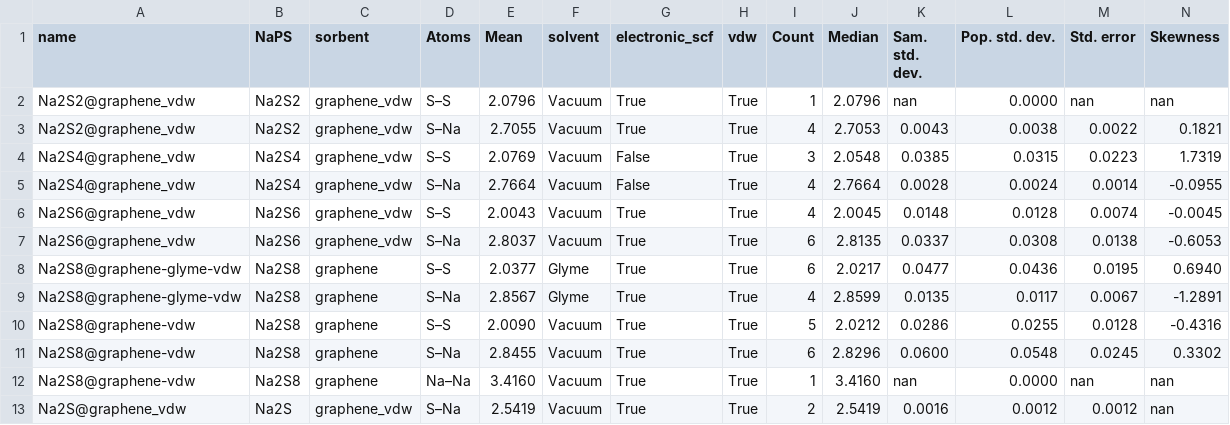
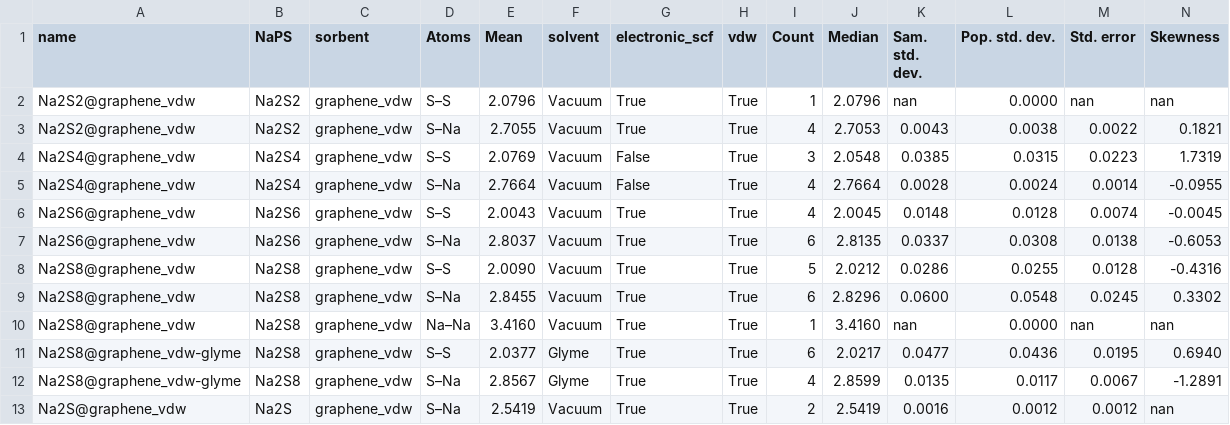
Before and after one commit to AndrewTaehonKim/2025_AndrewKim_Cooper_Masters, a CSV file: Data-extracted/final/bonds/NaPS-NaPS@graphene_vdw_bond-rad8.csv, drawn as a sheet.

```diff
--- a/Data-extracted/final/bonds/NaPS-NaPS@graphene_vdw_bond-rad8.csv
+++ b/Data-extracted/final/bonds/NaPS-NaPS@graphene_vdw_bond-rad8.csv
@@ -7,7 +7,7 @@ Na2S6@graphene_vdw,Na2S6,graphene_vdw,S–S,2.0043,Vacuum,True,True,4,2.0045,0.0
 Na2S6@graphene_vdw,Na2S6,graphene_vdw,S–Na,2.8037,Vacuum,True,True,6,2.8135,0.0337,0.0308,0.0138,-0.6053
-Na2S8@graphene-glyme-vdw,Na2S8,graphene,S–S,2.0377,Glyme,True,True,6,2.0217,0.0477,0.0436,0.0195,0.6940
-Na2S8@graphene-glyme-vdw,Na2S8,graphene,S–Na,2.8567,Glyme,True,True,4,2.8599,0.0135,0.0117,0.0067,-1.2891
-Na2S8@graphene-vdw,Na2S8,graphene,S–S,2.0090,Vacuum,True,True,5,2.0212,0.0286,0.0255,0.0128,-0.4316
-Na2S8@graphene-vdw,Na2S8,graphene,S–Na,2.8455,Vacuum,True,True,6,2.8296,0.0600,0.0548,0.0245,0.3302
-Na2S8@graphene-vdw,Na2S8,graphene,Na–Na,3.4160,Vacuum,True,True,1,3.4160,nan,0.0000,nan,nan
+Na2S8@graphene_vdw,Na2S8,graphene_vdw,S–S,2.0090,Vacuum,True,True,5,2.0212,0.0286,0.0255,0.0128,-0.4316
+Na2S8@graphene_vdw,Na2S8,graphene_vdw,S–Na,2.8455,Vacuum,True,True,6,2.8296,0.0600,0.0548,0.0245,0.3302
+Na2S8@graphene_vdw,Na2S8,graphene_vdw,Na–Na,3.4160,Vacuum,True,True,1,3.4160,nan,0.0000,nan,nan
+Na2S8@graphene_vdw-glyme,Na2S8,graphene_vdw,S–S,2.0377,Glyme,True,True,6,2.0217,0.0477,0.0436,0.0195,0.6940
+Na2S8@graphene_vdw-glyme,Na2S8,graphene_vdw,S–Na,2.8567,Glyme,True,True,4,2.8599,0.0135,0.0117,0.0067,-1.2891
 Na2S@graphene_vdw,Na2S,graphene_vdw,S–Na,2.5419,Vacuum,True,True,2,2.5419,0.0016,0.0012,0.0012,nan
```
Also changed, not shown: Data-extracted/all/NaPS@graphene_vdw.csv, Data-extracted/final/angles/NaPSNaPS@graphene_vdw_angle-rad62.csv, 10 other files.
